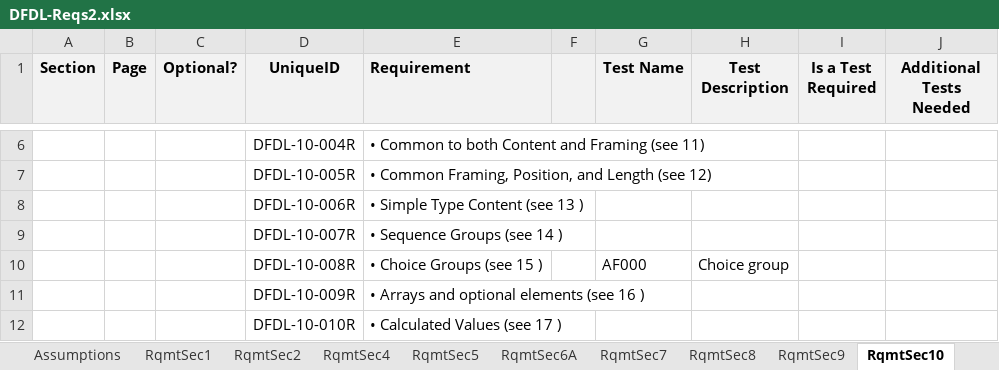
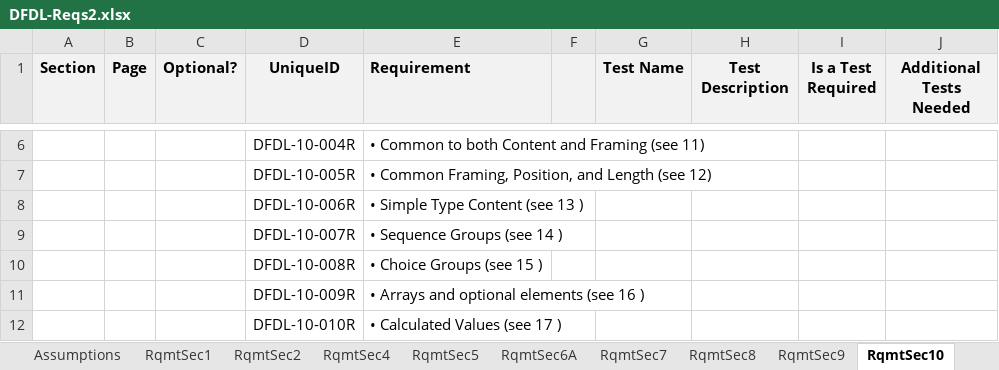
Before and after one commit to apache/daffodil, an Excel workbook: daffodil/sub-projects/core/doc/DFDL-Reqs2.xlsx, sheet RqmtSec10, drawn as a sheet; only a part is shown, gaps mark what is left out; values as stored, in another font and other column widths than the file's, no borders; 2 other sheets too large or unreadable and not compared; the diff names each change by its address in the sheet, - before the commit and + after, or states it on an @@ line.

Commit message:
Mapped AF test to the requirements.

```diff
--- a/daffodil/sub-projects/core/doc/DFDL-Reqs2.xlsx (sheet RqmtSec10)
+++ b/daffodil/sub-projects/core/doc/DFDL-Reqs2.xlsx (sheet RqmtSec10)
-G10 (Test Name): AF000
+G10 (Test Name): (empty)
-H10 (Test Description): Choice group
+H10 (Test Description): (empty)
```
Also changed, not shown: sheet RqmtSec6A, sheet RqmtSec5, sheet RqmtSec12, sheet RqmtSec13, sheet RqmtSec1, sheet RqmtSec15, 1 more sheet.
